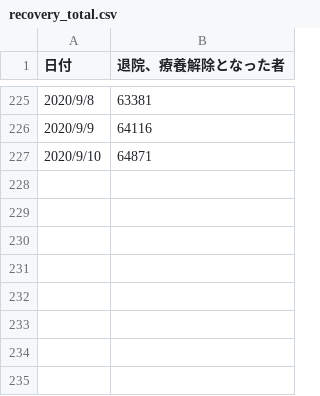
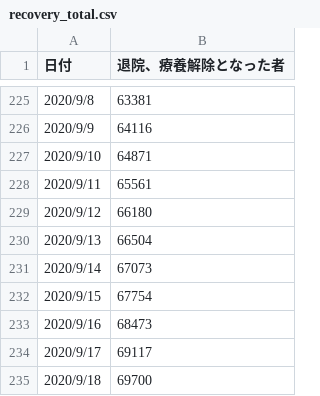
Before and after one commit to Daiki-Kaihatsu/SONAERU_APP, a CSV file: config/csv/recovery_total.csv, drawn as a sheet; only a part is shown, gaps mark what is left out.

```diff
--- a/config/csv/recovery_total.csv
+++ b/config/csv/recovery_total.csv
@@ -227 +227,9 @@
 2020/9/10,64871
+2020/9/11,65561
+2020/9/12,66180
+2020/9/13,66504
+2020/9/14,67073
+2020/9/15,67754
+2020/9/16,68473
+2020/9/17,69117
+2020/9/18,69700
```
Also changed, not shown: config/csv/pcr_positive_daily.csv, config/csv/pcr_tested_daily.csv, 36 other files.
